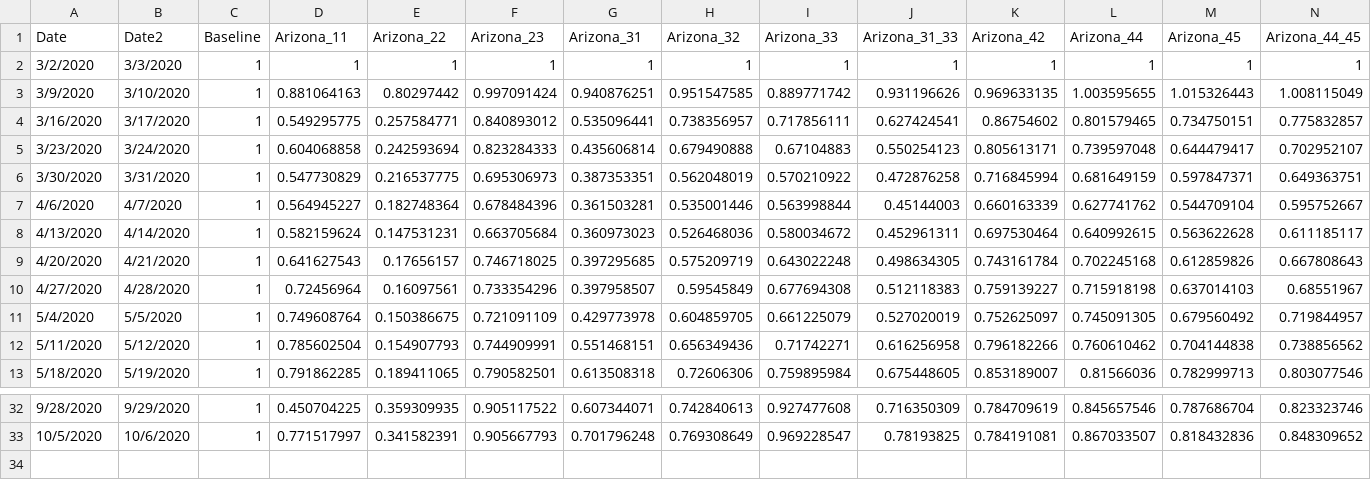
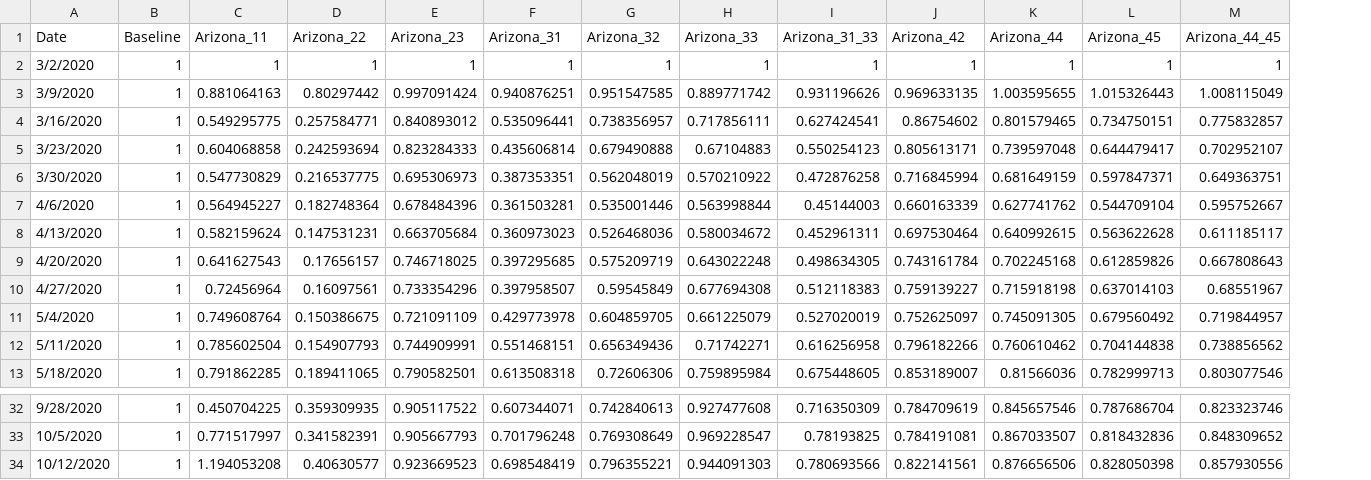
Before and after one commit to AZMAG/Traffic-Data, a CSV file: Baseline1.csv, drawn as a sheet; only a part is shown, gaps mark what is left out; removed rows and columns are numbered as before the commit, all else as after; rows hold the shown columns only; the diff names each change by its address in the sheet, - before the commit and + after, or states it on an @@ line.

```diff
--- a/Baseline1.csv
+++ b/Baseline1.csv
-column B (Date2), rows 2-13: 3/3/2020 | 3/10/2020 | 3/17/2020 | 3/24/2020 | 3/31/2020 | 4/7/2020 | 4/14/2020 | 4/21/2020 | 4/28/2020 | 5/5/2020 | 5/12/2020 | 5/19/2020; rows 32-33: 9/29/2020 | 10/6/2020
+row 34: 10/12/2020 | 1 | 1.194053208 | 0.40630577 | 0.923669523 | 0.698548419 | 0.796355221 | 0.944091303 | 0.780693566 | 0.822141561 | 0.876656506 | 0.828050398 | 0.857930556
```
Also changed, not shown: Baseline2.csv.
